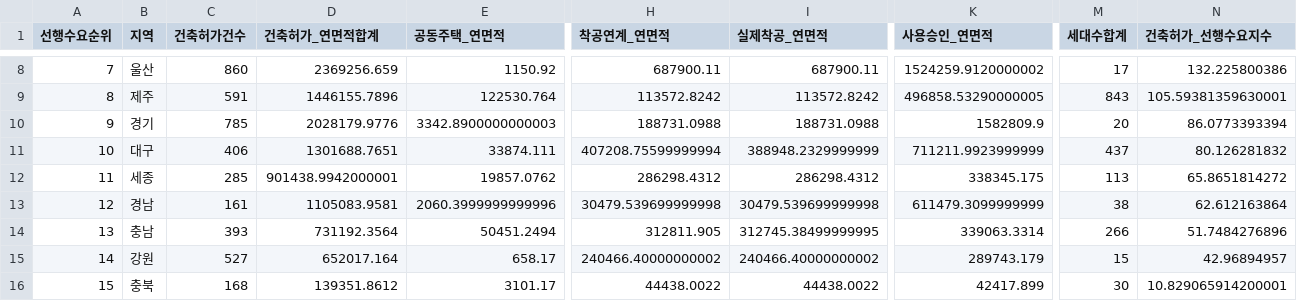
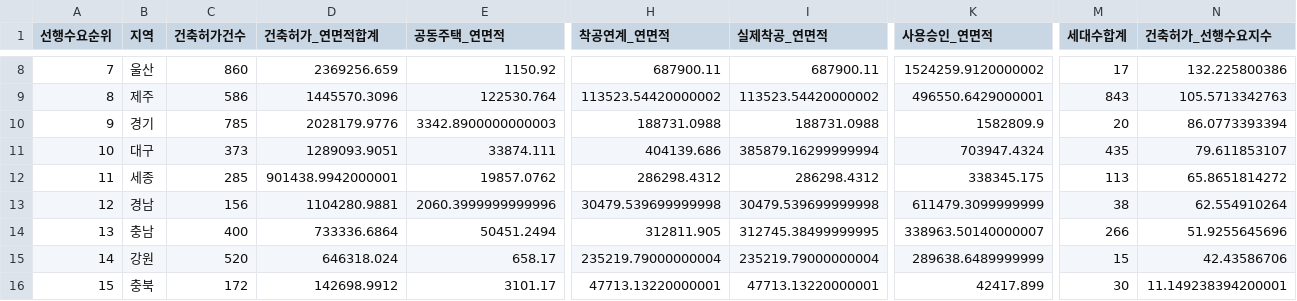
Before and after one commit to Ronaldooh123/steel-demand-report, a CSV file: data/cache/archhub_basis_region_summary_latest.csv, drawn as a sheet; only a part is shown, gaps mark what is left out; the diff covers the shown part only; the diff names each change by its address in the sheet, - before the commit and + after, or states it on an @@ line.

```diff
--- a/data/cache/archhub_basis_region_summary_latest.csv
+++ b/data/cache/archhub_basis_region_summary_latest.csv
-C9 (건축허가건수): 591
+C9 (건축허가건수): 586
-D9 (건축허가_연면적합계): 1446155.7896
+D9 (건축허가_연면적합계): 1445570.3096
-H9 (착공연계_연면적): 113572.8242
+H9 (착공연계_연면적): 113523.54420000002
-I9 (실제착공_연면적): 113572.8242
+I9 (실제착공_연면적): 113523.54420000002
-K9 (사용승인_연면적): 496858.53290000005
+K9 (사용승인_연면적): 496550.6429000001
-N9 (건축허가_선행수요지수): 105.59381359630001
+N9 (건축허가_선행수요지수): 105.5713342763
-C11 (건축허가건수): 406
+C11 (건축허가건수): 373
-D11 (건축허가_연면적합계): 1301688.7651
+D11 (건축허가_연면적합계): 1289093.9051
-H11 (착공연계_연면적): 407208.75599999994
+H11 (착공연계_연면적): 404139.686
-I11 (실제착공_연면적): 388948.2329999999
+I11 (실제착공_연면적): 385879.16299999994
-K11 (사용승인_연면적): 711211.9923999999
+K11 (사용승인_연면적): 703947.4324
-M11 (세대수합계): 437
+M11 (세대수합계): 435
-N11 (건축허가_선행수요지수): 80.126281832
+N11 (건축허가_선행수요지수): 79.611853107
-C13 (건축허가건수): 161
+C13 (건축허가건수): 156
-D13 (건축허가_연면적합계): 1105083.9581
+D13 (건축허가_연면적합계): 1104280.9881
-N13 (건축허가_선행수요지수): 62.612163864
+N13 (건축허가_선행수요지수): 62.554910264
-C14 (건축허가건수): 393
+C14 (건축허가건수): 400
-D14 (건축허가_연면적합계): 731192.3564
+D14 (건축허가_연면적합계): 733336.6864
-K14 (사용승인_연면적): 339063.3314
+K14 (사용승인_연면적): 338963.50140000007
-N14 (건축허가_선행수요지수): 51.7484276896
+N14 (건축허가_선행수요지수): 51.9255645696
-C15 (건축허가건수): 527
+C15 (건축허가건수): 520
-D15 (건축허가_연면적합계): 652017.164
+D15 (건축허가_연면적합계): 646318.024
-H15 (착공연계_연면적): 240466.40000000002
+H15 (착공연계_연면적): 235219.79000000004
-I15 (실제착공_연면적): 240466.40000000002
+I15 (실제착공_연면적): 235219.79000000004
-K15 (사용승인_연면적): 289743.179
+K15 (사용승인_연면적): 289638.6489999999
-N15 (건축허가_선행수요지수): 42.96894957
+N15 (건축허가_선행수요지수): 42.43586706
-C16 (건축허가건수): 168
+C16 (건축허가건수): 172
-D16 (건축허가_연면적합계): 139351.8612
+D16 (건축허가_연면적합계): 142698.9912
-H16 (착공연계_연면적): 44438.0022
+H16 (착공연계_연면적): 47713.13220000001
-I16 (실제착공_연면적): 44438.0022
+I16 (실제착공_연면적): 47713.13220000001
-N16 (건축허가_선행수요지수): 10.829065914200001
+N16 (건축허가_선행수요지수): 11.149238394200001
```
Also changed, not shown: 30 edited cells elsewhere in this file, 2 other files.
